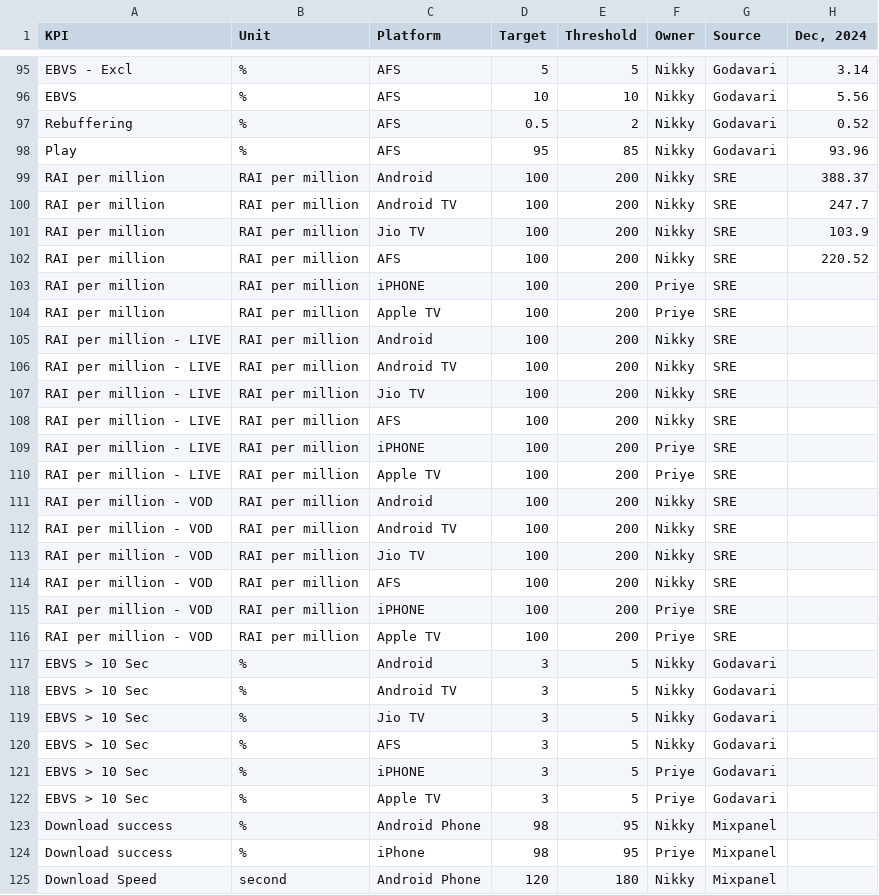
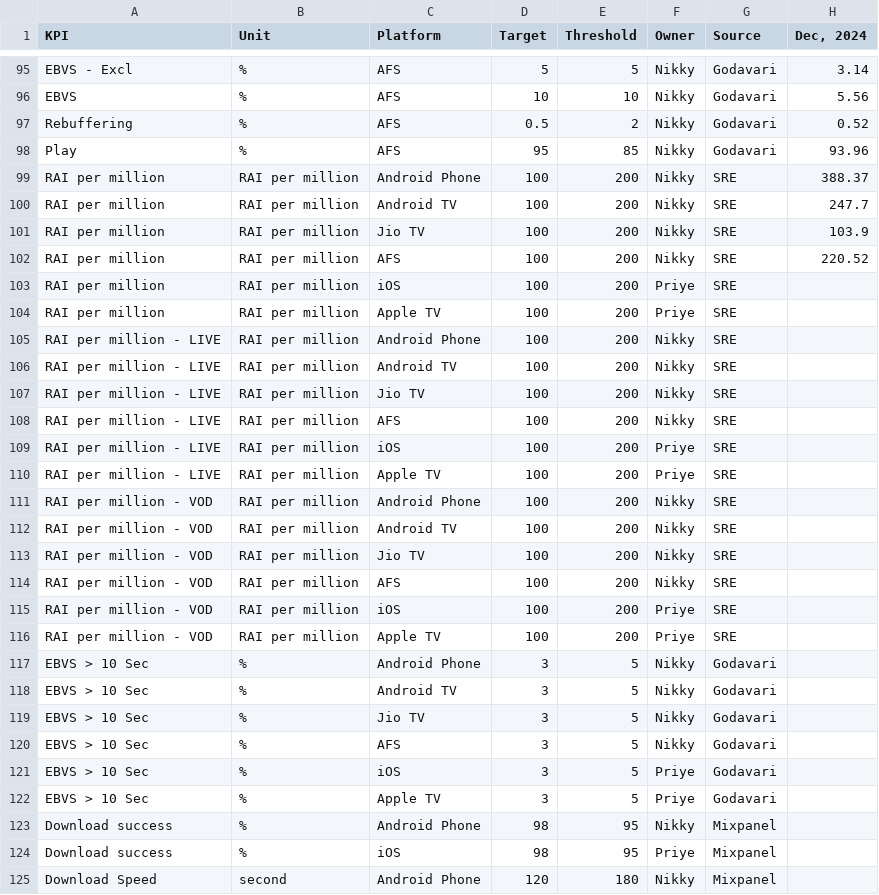
Before and after one commit to gb103/liv-kpi-dashboard, a CSV file: data/input/app_kpi.csv, drawn as a sheet; only a part is shown, gaps mark what is left out; the diff covers the shown part only; the diff names each change by its address in the sheet, - before the commit and + after, or states it on an @@ line.

```diff
--- a/data/input/app_kpi.csv
+++ b/data/input/app_kpi.csv
-C99 (Platform): Android
+C99 (Platform): Android Phone
-C103 (Platform): iPHONE
+C103 (Platform): iOS
-C105 (Platform): Android
+C105 (Platform): Android Phone
-C109 (Platform): iPHONE
+C109 (Platform): iOS
-C111 (Platform): Android
+C111 (Platform): Android Phone
-C115 (Platform): iPHONE
+C115 (Platform): iOS
-C117 (Platform): Android
+C117 (Platform): Android Phone
-C121 (Platform): iPHONE
+C121 (Platform): iOS
-C124 (Platform): iPhone
+C124 (Platform): iOS
```
Also changed, not shown: 20 edited cells elsewhere in this file, 1 other file.
